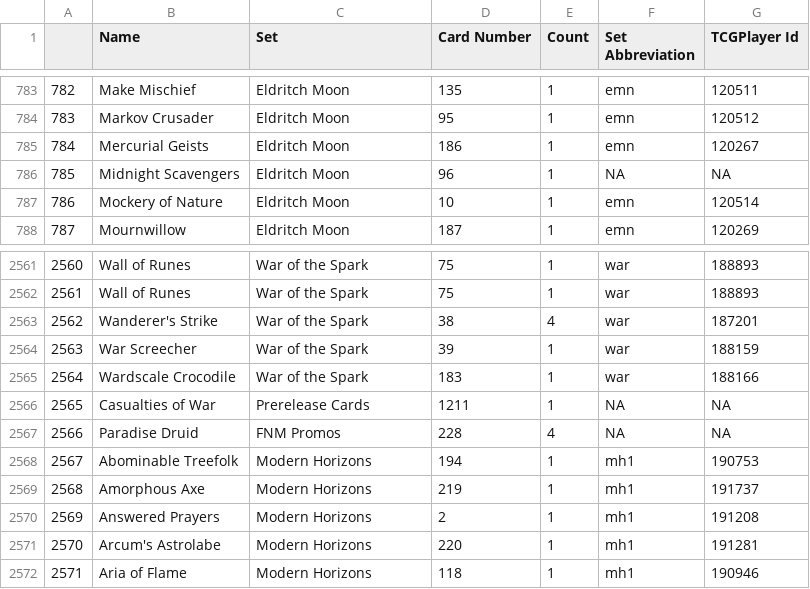
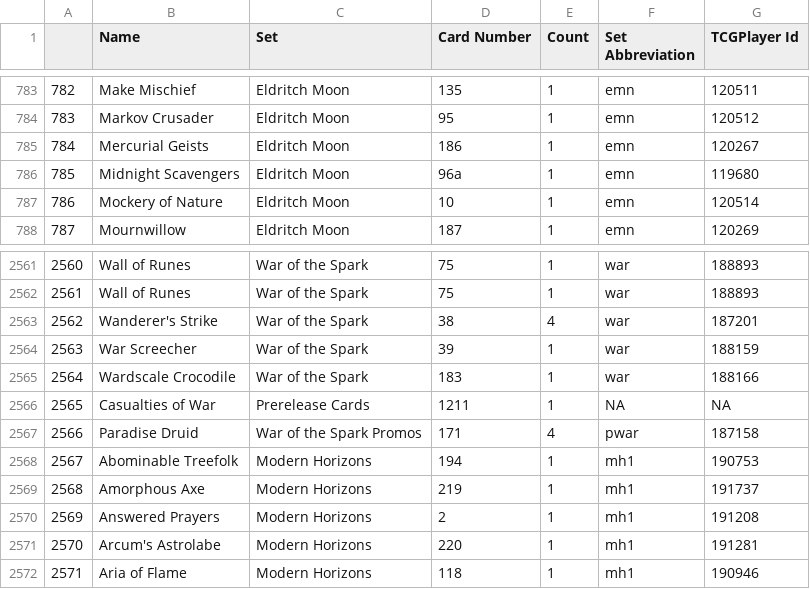
Before and after one commit to Hraesveglur/mtg, a CSV file: marcin-inventory.csv, drawn as a sheet; only a part is shown, gaps mark what is left out; the diff covers the shown part only.

```diff
--- a/marcin-inventory.csv
+++ b/marcin-inventory.csv
@@ -785,3 +785,3 @@
 "784","Mercurial Geists","Eldritch Moon","186",1,"emn",120267
-"785","Midnight Scavengers","Eldritch Moon","96",1,NA,NA
+"785","Midnight Scavengers","Eldritch Moon","96a",1,"emn",119680
 "786","Mockery of Nature","Eldritch Moon","10",1,"emn",120514
@@ -2566,3 +2566,3 @@
 "2565","Casualties of War","Prerelease Cards","1211",1,NA,NA
-"2566","Paradise Druid","FNM Promos","228",4,NA,NA
+"2566","Paradise Druid","War of the Spark Promos","171",4,"pwar",187158
 "2567","Abominable Treefolk","Modern Horizons","194",1,"mh1",190753
```
Also changed, not shown: 90 edited cells elsewhere in this file.
